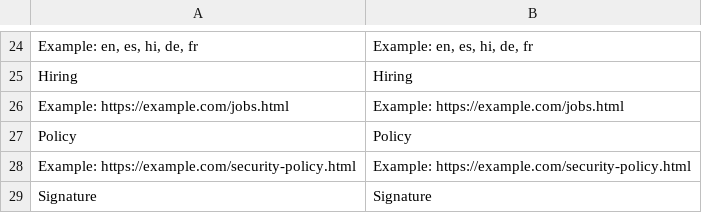
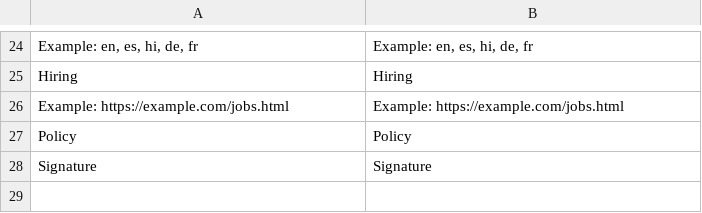
Before and after one commit to magento1211/security-package-php, a CSV file: Securitytxt/i18n/en_US.csv, drawn as a sheet; only a part is shown, gaps mark what is left out.

Commit message:
security-package/issues/171: Update for system.xml

```diff
--- a/Securitytxt/i18n/en_US.csv
+++ b/Securitytxt/i18n/en_US.csv
@@ -27,3 +27,2 @@ Hiring,Hiring
 Policy,Policy
-"Example: https://example.com/security-policy.html","Example: https://example.com/security-policy.html"
 Signature,Signature
```
Also changed, not shown: 2 other files.
